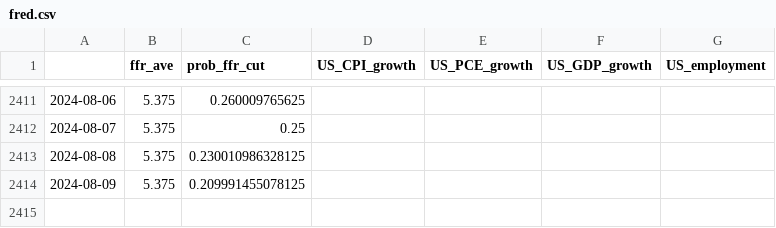
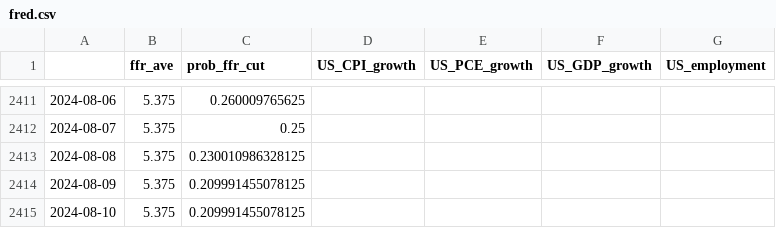
Before and after one commit to eightsmile/Blog_Post, a CSV file: Datasets/fred.csv, drawn as a sheet; only a part is shown, gaps mark what is left out.

```diff
--- a/Datasets/fred.csv
+++ b/Datasets/fred.csv
@@ -2414 +2414,2 @@
 2024-08-09,5.375,0.209991455078125,,,,
+2024-08-10,5.375,0.209991455078125,,,,
```
Also changed, not shown: Datasets/yf.csv, 4 other files.
